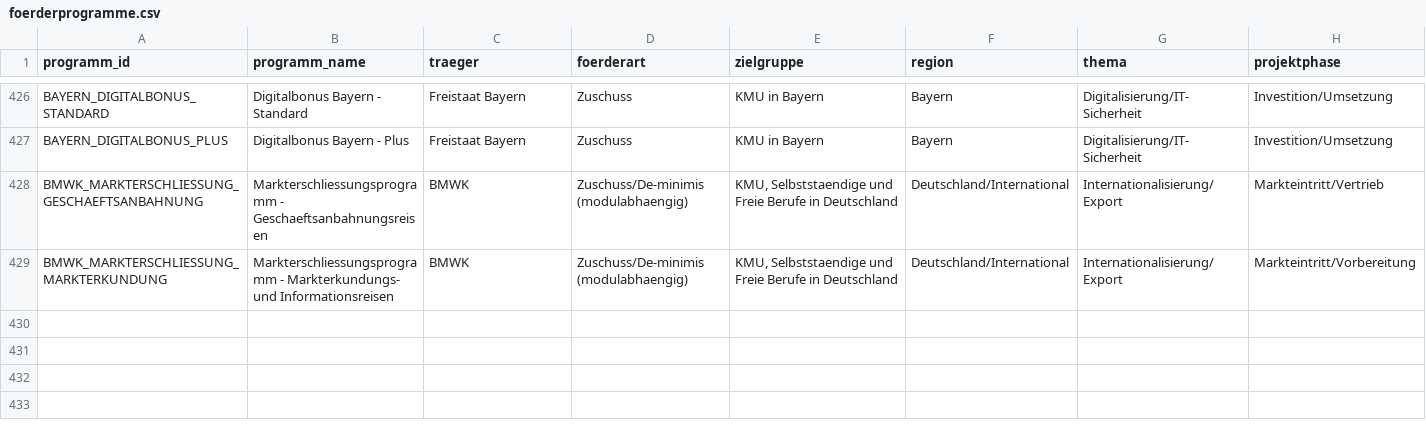
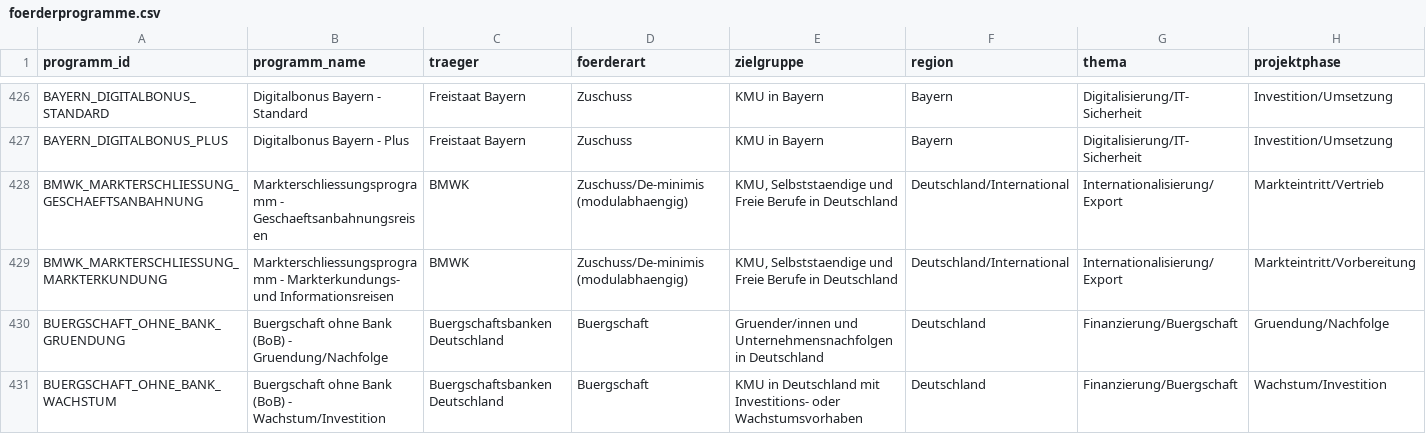
Before and after one commit to weissio/foerdermittel-navigator, a CSV file: data/foerderprogramme.csv, drawn as a sheet; only a part is shown, gaps mark what is left out; rows hold the shown columns only; the diff names each change by its address in the sheet, - before the commit and + after, or states it on an @@ line.

Commit message:
data: bob aufteilung +2

```diff
--- a/data/foerderprogramme.csv
+++ b/data/foerderprogramme.csv
+row 430: BUERGSCHAFT_OHNE_BANK_GRUENDUNG | Buergschaft ohne Bank (BoB) - Gruendung/Nachfolge | Buergschaftsbanken Deutschland | Buergschaft | Gruender/innen und Unternehmensnachfolgen in Deutschland | Deutschland | Finanzierung/Buergschaft | Gruendung/Nachfolge
+row 431: BUERGSCHAFT_OHNE_BANK_WACHSTUM | Buergschaft ohne Bank (BoB) - Wachstum/Investition | Buergschaftsbanken Deutschland | Buergschaft | KMU in Deutschland mit Investitions- oder Wachstumsvorhaben | Deutschland | Finanzierung/Buergschaft | Wachstum/Investition
```
Also changed, not shown: 4 other files.
